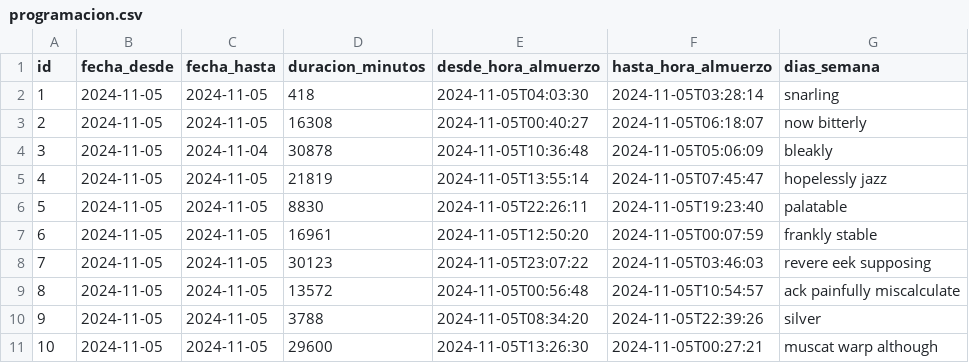
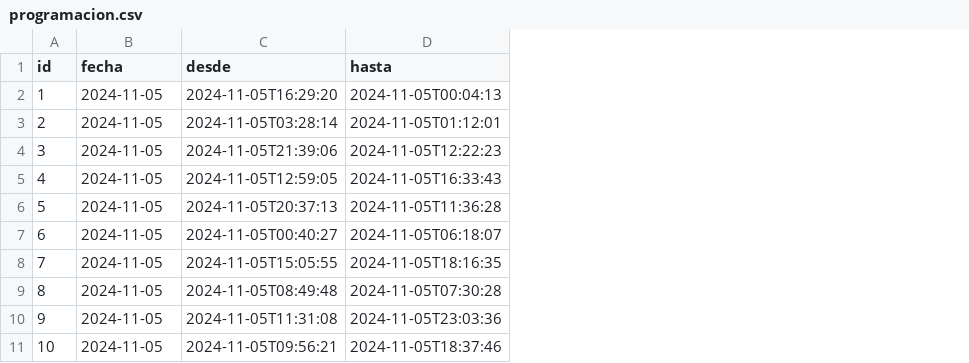
Before and after one commit to jayaleonardo/agendamiento, a CSV file: src/main/resources/config/liquibase/fake-data/programacion.csv, drawn as a sheet; removed rows and columns are numbered as before the commit, all else as after; the diff names each change by its address in the sheet, - before the commit and + after, or states it on an @@ line.

```diff
--- a/src/main/resources/config/liquibase/fake-data/programacion.csv
+++ b/src/main/resources/config/liquibase/fake-data/programacion.csv
-column C (fecha_hasta), rows 2-11: 2024-11-05 | 2024-11-05 | 2024-11-04 | 2024-11-05 | 2024-11-05 | 2024-11-05 | 2024-11-05 | 2024-11-05 | 2024-11-05 | 2024-11-05
-column D (duracion_minutos), rows 2-11: 418 | 16308 | 30878 | 21819 | 8830 | 16961 | 30123 | 13572 | 3788 | 29600
-column E (desde_hora_almuerzo), rows 2-11: 2024-11-05T04:03:30 | 2024-11-05T00:40:27 | 2024-11-05T10:36:48 | 2024-11-05T13:55:14 | 2024-11-05T22:26:11 | 2024-11-05T12:50:20 | 2024-11-05T23:07:22 | 2024-11-05T00:56:48 | 2024-11-05T08:34:20 | 2024-11-05T13:26:30
-column F (hasta_hora_almuerzo), rows 2-11: 2024-11-05T03:28:14 | 2024-11-05T06:18:07 | 2024-11-05T05:06:09 | 2024-11-05T07:45:47 | 2024-11-05T19:23:40 | 2024-11-05T00:07:59 | 2024-11-05T03:46:03 | 2024-11-05T10:54:57 | 2024-11-05T22:39:26 | 2024-11-05T00:27:21
-column G (dias_semana), rows 2-11: snarling | now bitterly | bleakly | hopelessly jazz | palatable | frankly stable | revere eek supposing | ack painfully miscalculate | silver | muscat warp although
+column C (desde), rows 2-11: 2024-11-05T16:29:20 | 2024-11-05T03:28:14 | 2024-11-05T21:39:06 | 2024-11-05T12:59:05 | 2024-11-05T20:37:13 | 2024-11-05T00:40:27 | 2024-11-05T15:05:55 | 2024-11-05T08:49:48 | 2024-11-05T11:31:08 | 2024-11-05T09:56:21
+column D (hasta), rows 2-11: 2024-11-05T00:04:13 | 2024-11-05T01:12:01 | 2024-11-05T12:22:23 | 2024-11-05T16:33:43 | 2024-11-05T11:36:28 | 2024-11-05T06:18:07 | 2024-11-05T18:16:35 | 2024-11-05T07:30:28 | 2024-11-05T23:03:36 | 2024-11-05T18:37:46
-B1: fecha_desde
+B1: fecha
```
Also changed, not shown: src/main/resources/config/liquibase/fake-data/horario_consulta.csv, 49 other files.
